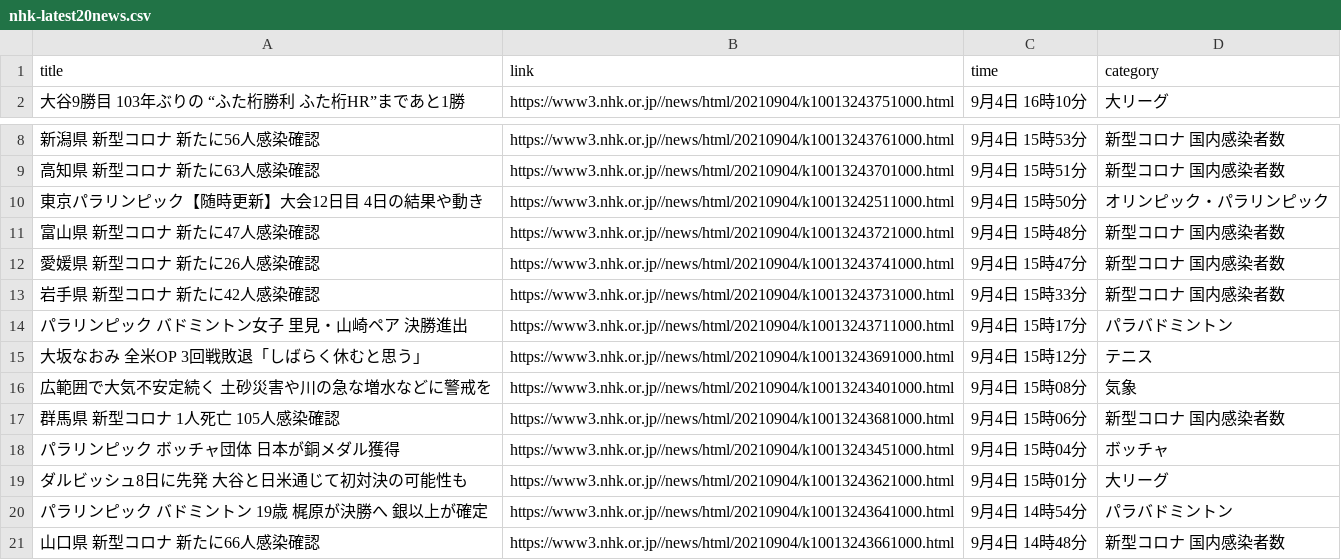
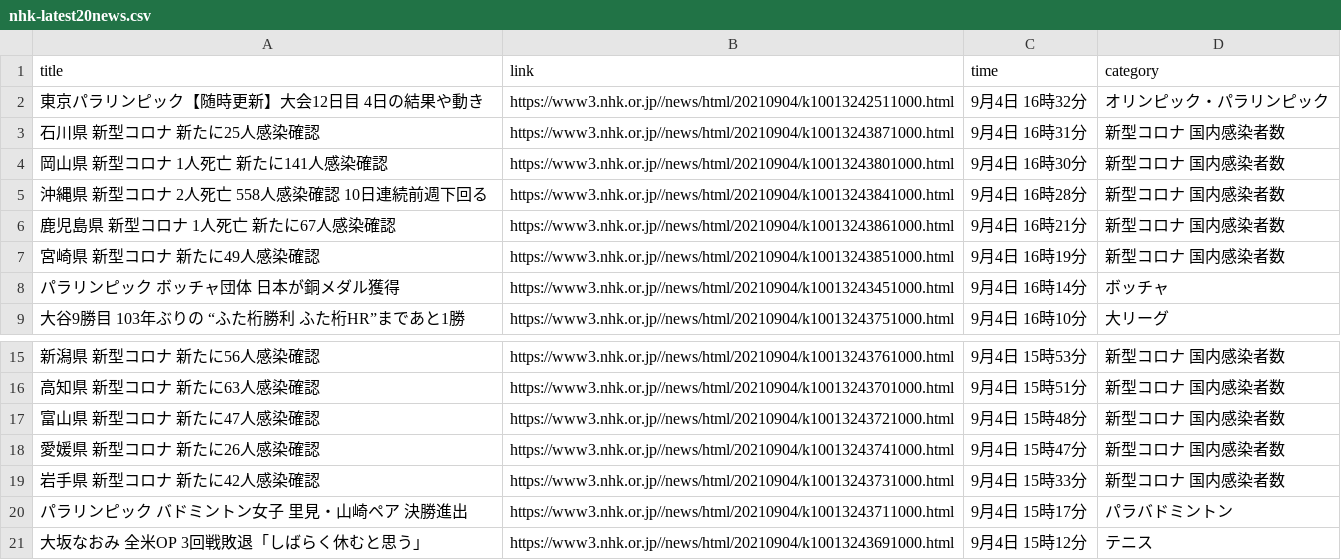
Before and after one commit to Hiromisa/autoscrape_NHK, a CSV file: nhk-latest20news.csv, drawn as a sheet; only a part is shown, gaps mark what is left out; removed rows and columns are numbered as before the commit, all else as after; the diff names each change by its address in the sheet, - before the commit and + after, or states it on an @@ line.

```diff
--- a/nhk-latest20news.csv
+++ b/nhk-latest20news.csv
+row 2: 東京パラリンピック【随時更新】大会12日目 4日の結果や動き | https://www3.nhk.or.jp//news/html/20210904/k10013242511000.html | 9月4日 16時32分 | オリンピック・パラリンピック
+row 3: 石川県 新型コロナ 新たに25人感染確認 | https://www3.nhk.or.jp//news/html/20210904/k10013243871000.html | 9月4日 16時31分 | 新型コロナ 国内感染者数
+row 4: 岡山県 新型コロナ 1人死亡 新たに141人感染確認 | https://www3.nhk.or.jp//news/html/20210904/k10013243801000.html | 9月4日 16時30分 | 新型コロナ 国内感染者数
+row 5: 沖縄県 新型コロナ 2人死亡 558人感染確認 10日連続前週下回る | https://www3.nhk.or.jp//news/html/20210904/k10013243841000.html | 9月4日 16時28分 | 新型コロナ 国内感染者数
+row 6: 鹿児島県 新型コロナ 1人死亡 新たに67人感染確認 | https://www3.nhk.or.jp//news/html/20210904/k10013243861000.html | 9月4日 16時21分 | 新型コロナ 国内感染者数
+row 7: 宮崎県 新型コロナ 新たに49人感染確認 | https://www3.nhk.or.jp//news/html/20210904/k10013243851000.html | 9月4日 16時19分 | 新型コロナ 国内感染者数
+row 8: パラリンピック ボッチャ団体 日本が銅メダル獲得 | https://www3.nhk.or.jp//news/html/20210904/k10013243451000.html | 9月4日 16時14分 | ボッチャ
-row 10: 東京パラリンピック【随時更新】大会12日目 4日の結果や動き | https://www3.nhk.or.jp//news/html/20210904/k10013242511000.html | 9月4日 15時50分 | オリンピック・パラリンピック
-row 16: 広範囲で大気不安定続く 土砂災害や川の急な増水などに警戒を | https://www3.nhk.or.jp//news/html/20210904/k10013243401000.html | 9月4日 15時08分 | 気象
-row 17: 群馬県 新型コロナ 1人死亡 105人感染確認 | https://www3.nhk.or.jp//news/html/20210904/k10013243681000.html | 9月4日 15時06分 | 新型コロナ 国内感染者数
-row 18: パラリンピック ボッチャ団体 日本が銅メダル獲得 | https://www3.nhk.or.jp//news/html/20210904/k10013243451000.html | 9月4日 15時04分 | ボッチャ
-row 19: ダルビッシュ8日に先発 大谷と日米通じて初対決の可能性も | https://www3.nhk.or.jp//news/html/20210904/k10013243621000.html | 9月4日 15時01分 | 大リーグ
-row 20: パラリンピック バドミントン 19歳 梶原が決勝へ 銀以上が確定 | https://www3.nhk.or.jp//news/html/20210904/k10013243641000.html | 9月4日 14時54分 | パラバドミントン
-row 21: 山口県 新型コロナ 新たに66人感染確認 | https://www3.nhk.or.jp//news/html/20210904/k10013243661000.html | 9月4日 14時48分 | 新型コロナ 国内感染者数
```
